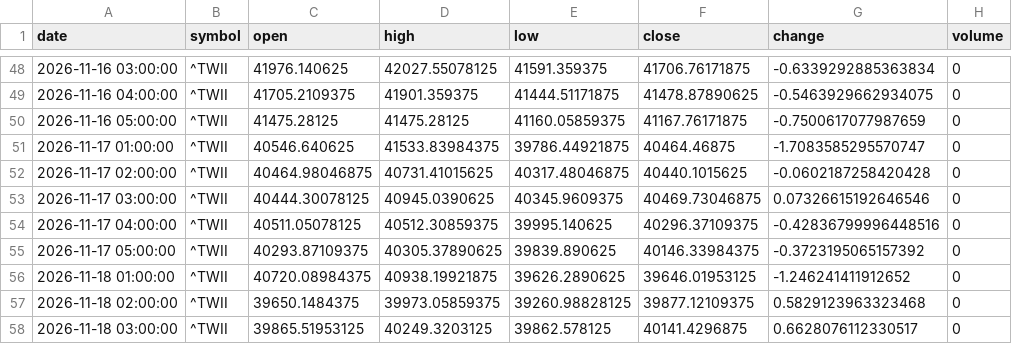
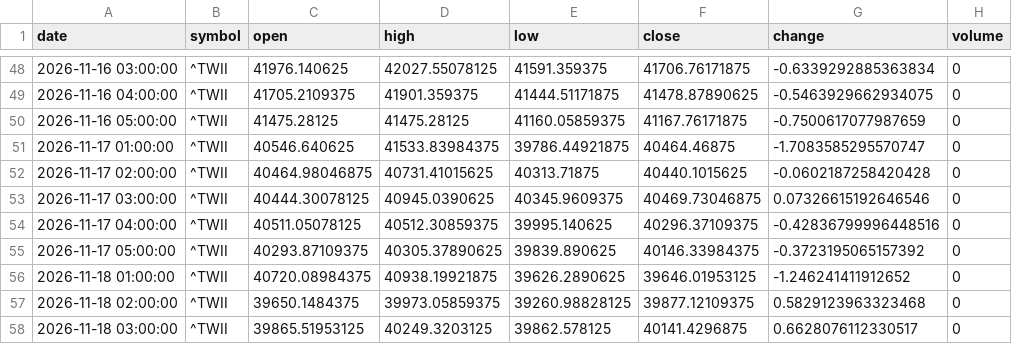
Before and after one commit to timhun/daily-podcast-stk, a CSV file: data/market/hourly_TWII.csv, drawn as a sheet; only a part is shown, gaps mark what is left out.

```diff
--- a/data/market/hourly_TWII.csv
+++ b/data/market/hourly_TWII.csv
@@ -51,3 +51,3 @@ date,symbol,open,high,low,close,change,volume
 2026-11-17 01:00:00,^TWII,40546.640625,41533.83984375,39786.44921875,40464.46875,-1.7083585295570747,0
-2026-11-17 02:00:00,^TWII,40464.98046875,40731.41015625,40317.48046875,40440.1015625,-0.0602187258420428,0
+2026-11-17 02:00:00,^TWII,40464.98046875,40731.41015625,40313.71875,40440.1015625,-0.0602187258420428,0
 2026-11-17 03:00:00,^TWII,40444.30078125,40945.0390625,40345.9609375,40469.73046875,0.07326615192646546,0
```
Also changed, not shown: data/market/daily_0050_TW.csv, data/market/daily_2330_TW.csv, 3 other files.
